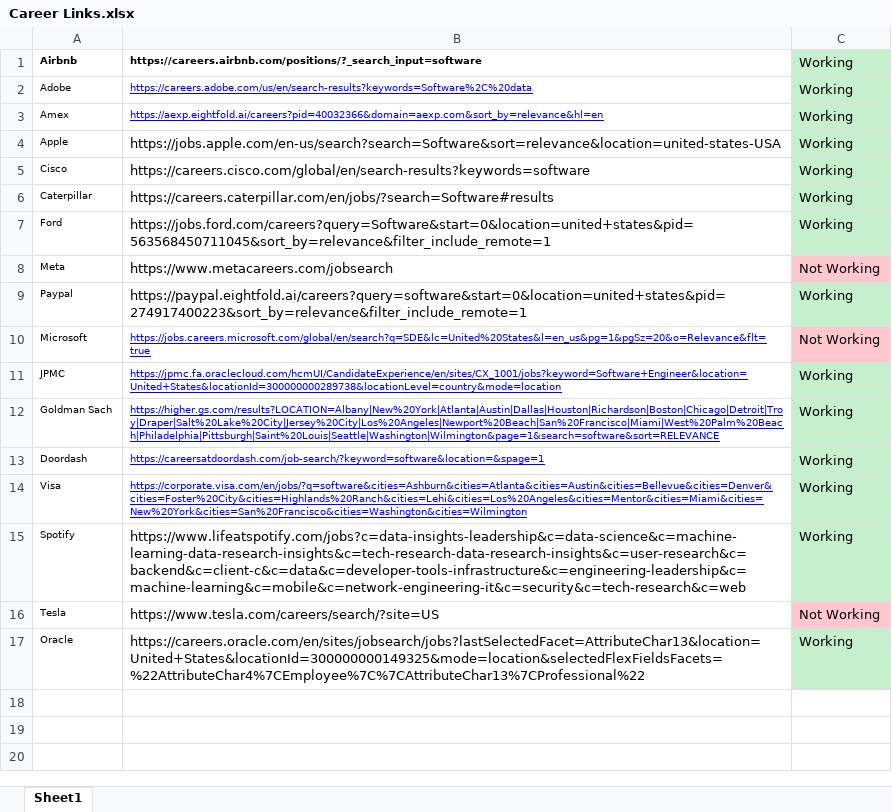
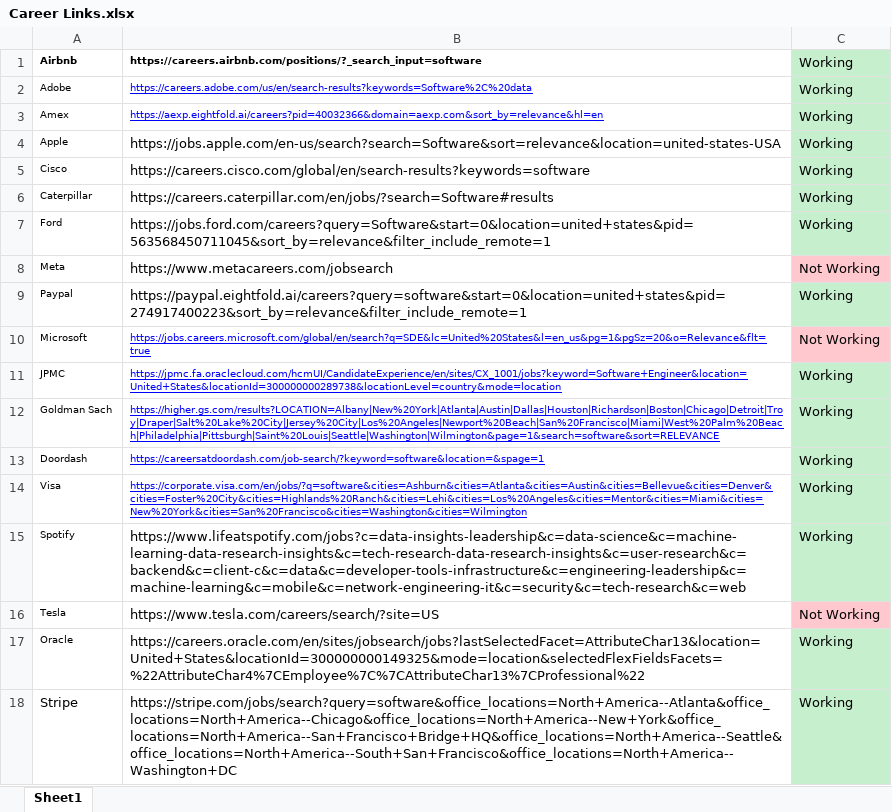
Before and after one commit to SatyaChamana/Job_Search_Crawler, an Excel workbook: Career Links.xlsx, sheet Sheet1, drawn as a sheet; values as stored, in another font and other column widths than the file's, no borders; the diff names each change by its address in the sheet, - before the commit and + after, or states it on an @@ line.

```diff
--- a/Career Links.xlsx (sheet Sheet1)
+++ b/Career Links.xlsx (sheet Sheet1)
+row 18: Stripe | https://stripe.com/jobs/search?query=software&office_locations=North+America--Atlanta&office_locations=North+America--Chicago&office_locations=North+America--New+York&office_locations=North+America--San+Francisco+Bridge+HQ&office_locations=North+America--Seattle&office_locations=North+America--South+San+Francisco&office_locations=North+America--Washington+DC | Working
```
Also changed, not shown: 3 other files.
